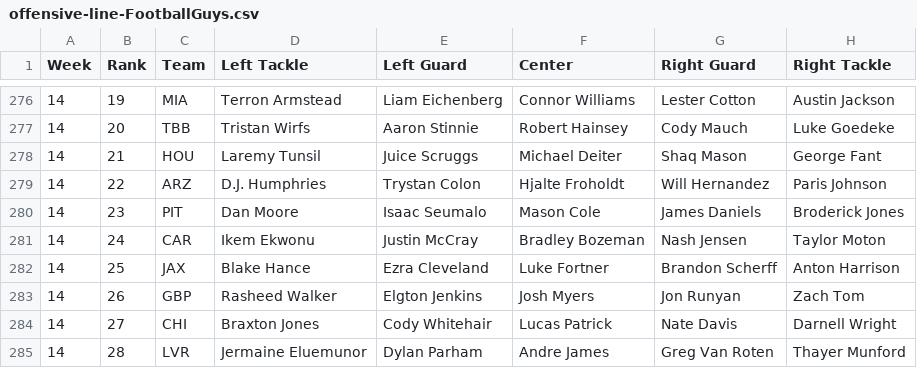
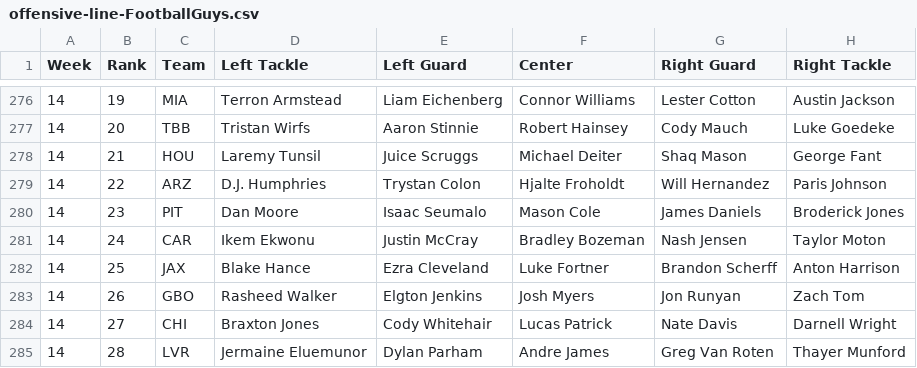
Before and after one commit to kbw612/Fantasy, a CSV file: NFL/2023/offensive-line-FootballGuys.csv, drawn as a sheet; only a part is shown, gaps mark what is left out.

Commit message:
Update offensive-line-FootballGuys.csv

```diff
--- a/NFL/2023/offensive-line-FootballGuys.csv
+++ b/NFL/2023/offensive-line-FootballGuys.csv
@@ -282,3 +282,3 @@ Week,Rank,Team,Left Tackle,Left Guard,Center,Right Guard,Right Tackle
 14,25,JAX,Blake Hance,Ezra Cleveland,Luke Fortner,Brandon Scherff,Anton Harrison
-14,26,GBP,Rasheed Walker,Elgton Jenkins,Josh Myers,Jon Runyan,Zach Tom
+14,26,GBO,Rasheed Walker,Elgton Jenkins,Josh Myers,Jon Runyan,Zach Tom
 14,27,CHI,Braxton Jones,Cody Whitehair,Lucas Patrick,Nate Davis,Darnell Wright
```
